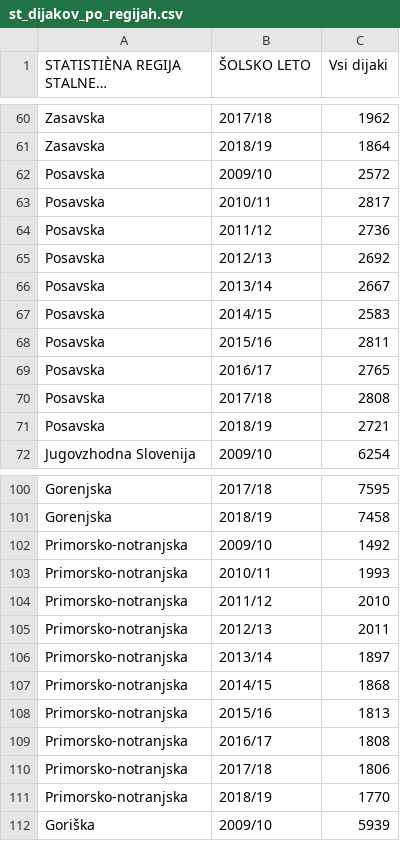
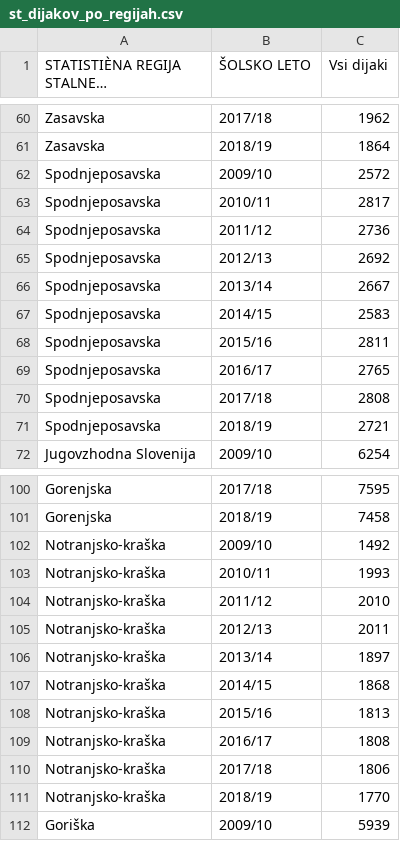
Before and after one commit to OkornA18/APPR-2019-20, a CSV file: podatki/st_dijakov_po_regijah.csv, drawn as a sheet; only a part is shown, gaps mark what is left out; long unchanged cells end in …; the diff names each change by its address in the sheet, - before the commit and + after, or states it on an @@ line.

```diff
--- a/podatki/st_dijakov_po_regijah.csv
+++ b/podatki/st_dijakov_po_regijah.csv
-A62:A71: Posavska
+A62:A71: Spodnjeposavska
-A102:A111: Primorsko-notranjska
+A102:A111: Notranjsko-kraška
```
Also changed, not shown: podatki/st_diplomantov_po_regijah.csv.
